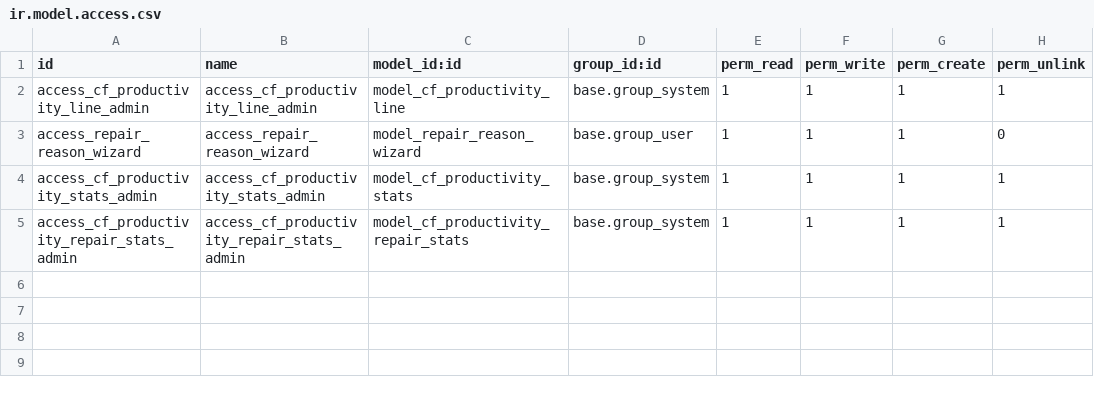
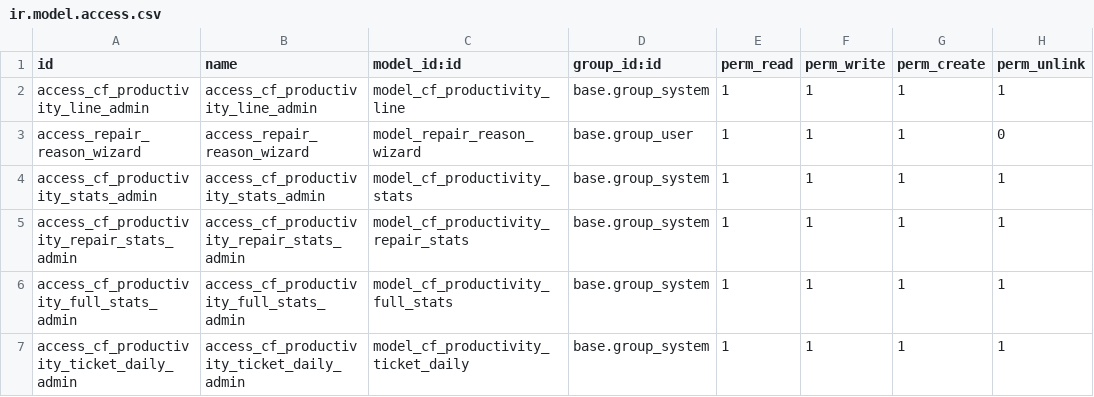
Before and after one commit to cosladafon123456789/odoo_17_cfon, a CSV file: cf_productivity_report/security/ir.model.access.csv, drawn as a sheet; the diff names each change by its address in the sheet, - before the commit and + after, or states it on an @@ line.

```diff
--- a/cf_productivity_report/security/ir.model.access.csv
+++ b/cf_productivity_report/security/ir.model.access.csv
+row 6: access_cf_productivity_full_stats_admin | access_cf_productivity_full_stats_admin | model_cf_productivity_full_stats | base.group_system | 1 | 1 | 1 | 1
+row 7: access_cf_productivity_ticket_daily_admin | access_cf_productivity_ticket_daily_admin | model_cf_productivity_ticket_daily | base.group_system | 1 | 1 | 1 | 1
```
Also changed, not shown: 6 other files.
